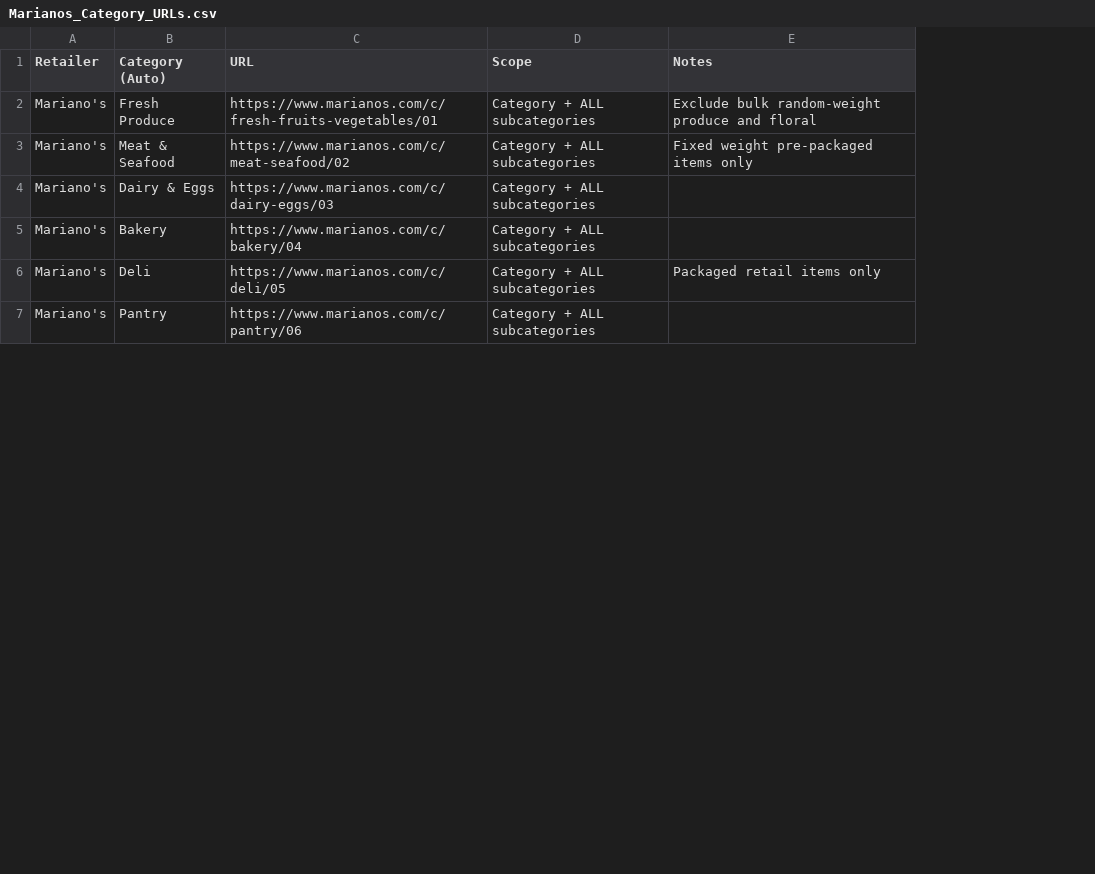
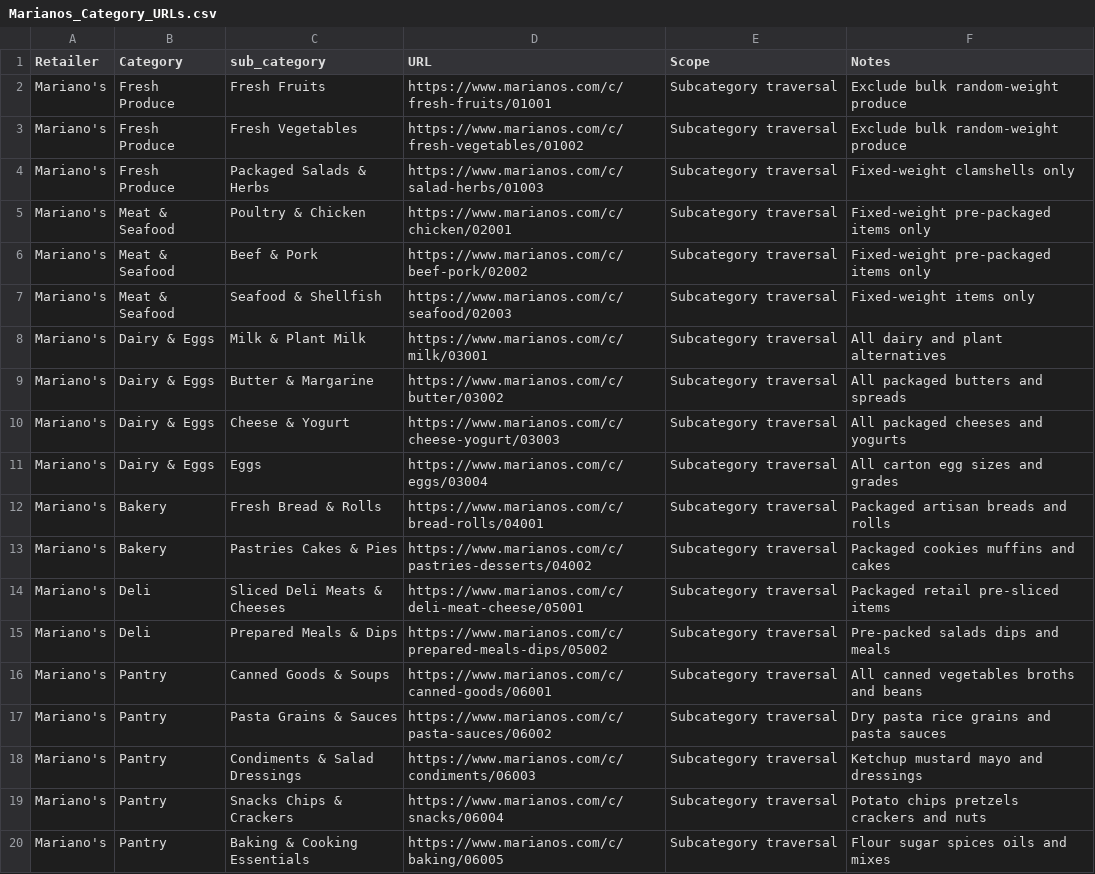
Before and after one commit to sohel369/Mariano-s-Scraper-For-Azure-Environment, a CSV file: data/input/Marianos_Category_URLs.csv, drawn as a sheet; only a part is shown; addresses are those after the commit; the diff covers the shown part only; the diff names each change by its address in the sheet, - before the commit and + after, or states it on an @@ line.

Commit message:
Reconcile store ID 53100503, map 28 subcategories, validate response payloads, guard multipack volume deals, and separate test fixtures

```diff
--- a/data/input/Marianos_Category_URLs.csv
+++ b/data/input/Marianos_Category_URLs.csv
+column C (sub_category), row 3: Fresh Vegetables; row 6: Beef & Pork; rows 11-12: Eggs | Fresh Bread & Rolls; row 14: Sliced Deli Meats & Cheeses; row 19: Snacks Chips & Crackers
-B1: Category (Auto)
+B1: Category
+row 2: Mariano's | Fresh Produce | Fresh Fruits | https://www.marianos.com/c/fresh-fruits/01001 | Subcategory traversal | Exclude bulk random-weight produce
-D3 (URL): https://www.marianos.com/c/fresh-fruits-vegetables/01
+D3 (URL): https://www.marianos.com/c/fresh-vegetables/01002
-E3 (Scope): Category + ALL subcategories
+E3 (Scope): Subcategory traversal
-F3 (Notes): Exclude bulk random-weight produce and floral
+F3 (Notes): Exclude bulk random-weight produce
+row 4: Mariano's | Fresh Produce | Packaged Salads & Herbs | https://www.marianos.com/c/salad-herbs/01003 | Subcategory traversal | Fixed-weight clamshells only
+row 5: Mariano's | Meat & Seafood | Poultry & Chicken | https://www.marianos.com/c/chicken/02001 | Subcategory traversal | Fixed-weight pre-packaged items only
-D6 (URL): https://www.marianos.com/c/meat-seafood/02
+D6 (URL): https://www.marianos.com/c/beef-pork/02002
-E6 (Scope): Category + ALL subcategories
+E6 (Scope): Subcategory traversal
-F6 (Notes): Fixed weight pre-packaged items only
+F6 (Notes): Fixed-weight pre-packaged items only
+row 7: Mariano's | Meat & Seafood | Seafood & Shellfish | https://www.marianos.com/c/seafood/02003 | Subcategory traversal | Fixed-weight items only
+row 8: Mariano's | Dairy & Eggs | Milk & Plant Milk | https://www.marianos.com/c/milk/03001 | Subcategory traversal | All dairy and plant alternatives
+row 9: Mariano's | Dairy & Eggs | Butter & Margarine | https://www.marianos.com/c/butter/03002 | Subcategory traversal | All packaged butters and spreads
+row 10: Mariano's | Dairy & Eggs | Cheese & Yogurt | https://www.marianos.com/c/cheese-yogurt/03003 | Subcategory traversal | All packaged cheeses and yogurts
-D11 (URL): https://www.marianos.com/c/dairy-eggs/03
+D11 (URL): https://www.marianos.com/c/eggs/03004
-E11:E12 (Scope): Category + ALL subcategories
+E11:E12 (Scope): Subcategory traversal
-F11 (Notes): (empty)
+F11 (Notes): All carton egg sizes and grades
-D12 (URL): https://www.marianos.com/c/bakery/04
+D12 (URL): https://www.marianos.com/c/bread-rolls/04001
-F12 (Notes): (empty)
+F12 (Notes): Packaged artisan breads and rolls
+row 13: Mariano's | Bakery | Pastries Cakes & Pies | https://www.marianos.com/c/pastries-desserts/04002 | Subcategory traversal | Packaged cookies muffins and cakes
-D14 (URL): https://www.marianos.com/c/deli/05
+D14 (URL): https://www.marianos.com/c/deli-meat-cheese/05001
-E14 (Scope): Category + ALL subcategories
+E14 (Scope): Subcategory traversal
-F14 (Notes): Packaged retail items only
+F14 (Notes): Packaged retail pre-sliced items
+row 15: Mariano's | Deli | Prepared Meals & Dips | https://www.marianos.com/c/prepared-meals-dips/05002 | Subcategory traversal | Pre-packed salads dips and meals
+row 16: Mariano's | Pantry | Canned Goods & Soups | https://www.marianos.com/c/canned-goods/06001 | Subcategory traversal | All canned vegetables broths and beans
+row 17: Mariano's | Pantry | Pasta Grains & Sauces | https://www.marianos.com/c/pasta-sauces/06002 | Subcategory traversal | Dry pasta rice grains and pasta sauces
+row 18: Mariano's | Pantry | Condiments & Salad Dressings | https://www.marianos.com/c/condiments/06003 | Subcategory traversal | Ketchup mustard mayo and dressings
-D19 (URL): https://www.marianos.com/c/pantry/06
+D19 (URL): https://www.marianos.com/c/snacks/06004
-E19 (Scope): Category + ALL subcategories
+E19 (Scope): Subcategory traversal
-F19 (Notes): (empty)
+F19 (Notes): Potato chips pretzels crackers and nuts
+row 20: Mariano's | Pantry | Baking & Cooking Essentials | https://www.marianos.com/c/baking/06005 | Subcategory traversal | Flour sugar spices oils and mixes
```
Also changed, not shown: 6 added rows, 5 removed rows and 9 edited cells elsewhere in this file, 18 other files.
